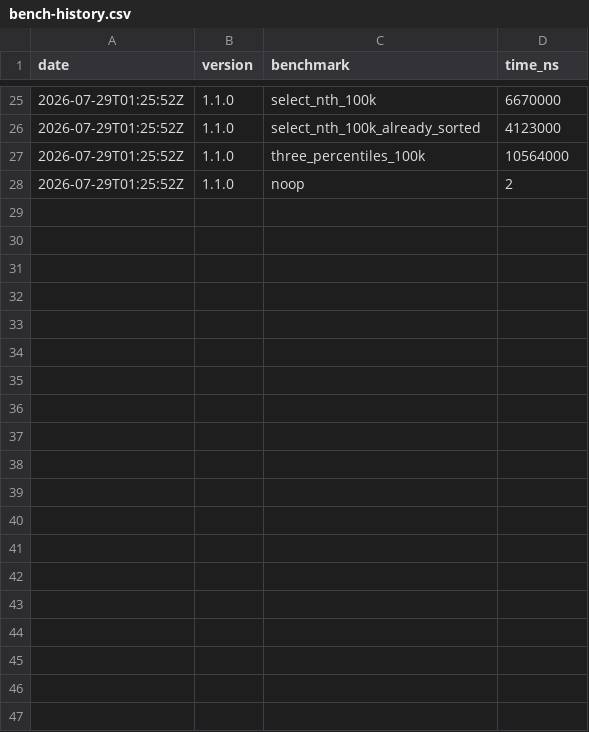
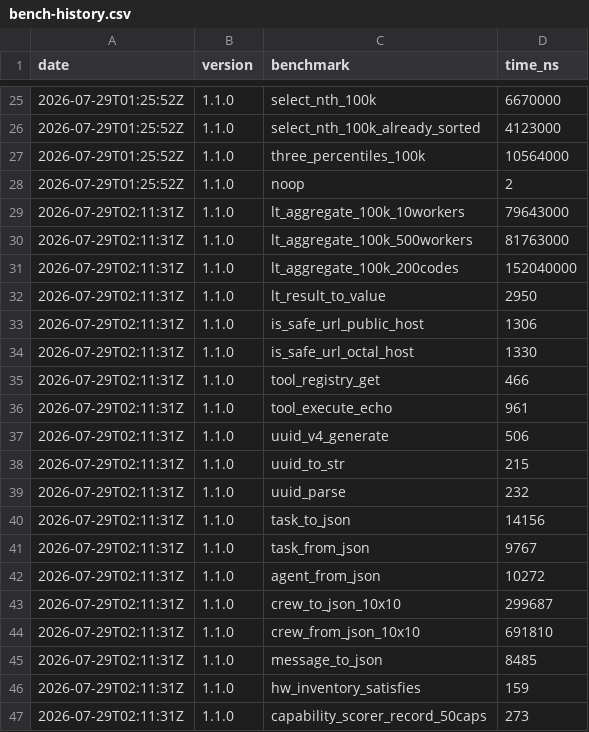
Before and after one commit to MacCracken/agnosai, a CSV file: bench-history.csv, drawn as a sheet; only a part is shown, gaps mark what is left out; the diff covers the shown part only; the diff names each change by its address in the sheet, - before the commit and + after, or states it on an @@ line.

```diff
--- a/bench-history.csv
+++ b/bench-history.csv
+row 29: 2026-07-29T02:11:31Z | 1.1.0 | lt_aggregate_100k_10workers | 79643000
+row 30: 2026-07-29T02:11:31Z | 1.1.0 | lt_aggregate_100k_500workers | 81763000
+row 31: 2026-07-29T02:11:31Z | 1.1.0 | lt_aggregate_100k_200codes | 152040000
+row 32: 2026-07-29T02:11:31Z | 1.1.0 | lt_result_to_value | 2950
+row 33: 2026-07-29T02:11:31Z | 1.1.0 | is_safe_url_public_host | 1306
+row 34: 2026-07-29T02:11:31Z | 1.1.0 | is_safe_url_octal_host | 1330
+row 35: 2026-07-29T02:11:31Z | 1.1.0 | tool_registry_get | 466
+row 36: 2026-07-29T02:11:31Z | 1.1.0 | tool_execute_echo | 961
+row 37: 2026-07-29T02:11:31Z | 1.1.0 | uuid_v4_generate | 506
+row 38: 2026-07-29T02:11:31Z | 1.1.0 | uuid_to_str | 215
+row 39: 2026-07-29T02:11:31Z | 1.1.0 | uuid_parse | 232
+row 40: 2026-07-29T02:11:31Z | 1.1.0 | task_to_json | 14156
+row 41: 2026-07-29T02:11:31Z | 1.1.0 | task_from_json | 9767
+row 42: 2026-07-29T02:11:31Z | 1.1.0 | agent_from_json | 10272
+row 43: 2026-07-29T02:11:31Z | 1.1.0 | crew_to_json_10x10 | 299687
+row 44: 2026-07-29T02:11:31Z | 1.1.0 | crew_from_json_10x10 | 691810
+row 45: 2026-07-29T02:11:31Z | 1.1.0 | message_to_json | 8485
+row 46: 2026-07-29T02:11:31Z | 1.1.0 | hw_inventory_satisfies | 159
+row 47: 2026-07-29T02:11:31Z | 1.1.0 | capability_scorer_record_50caps | 273
```
Also changed, not shown: 16 added rows elsewhere in this file, 8 other files.
